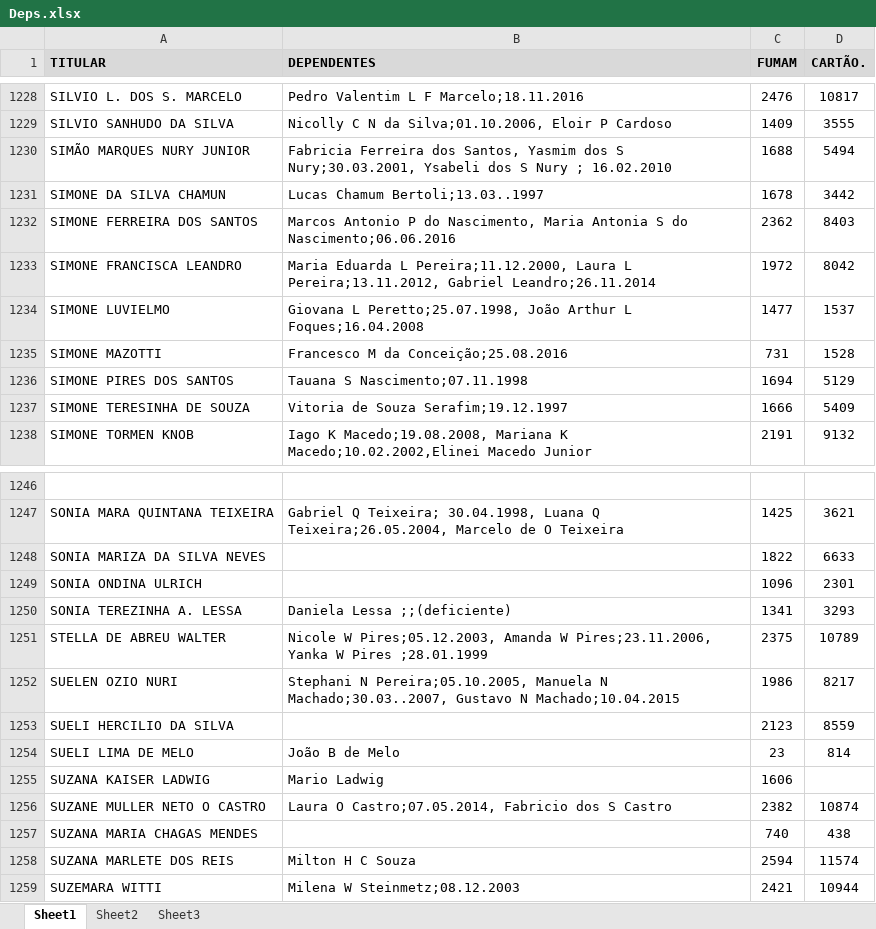
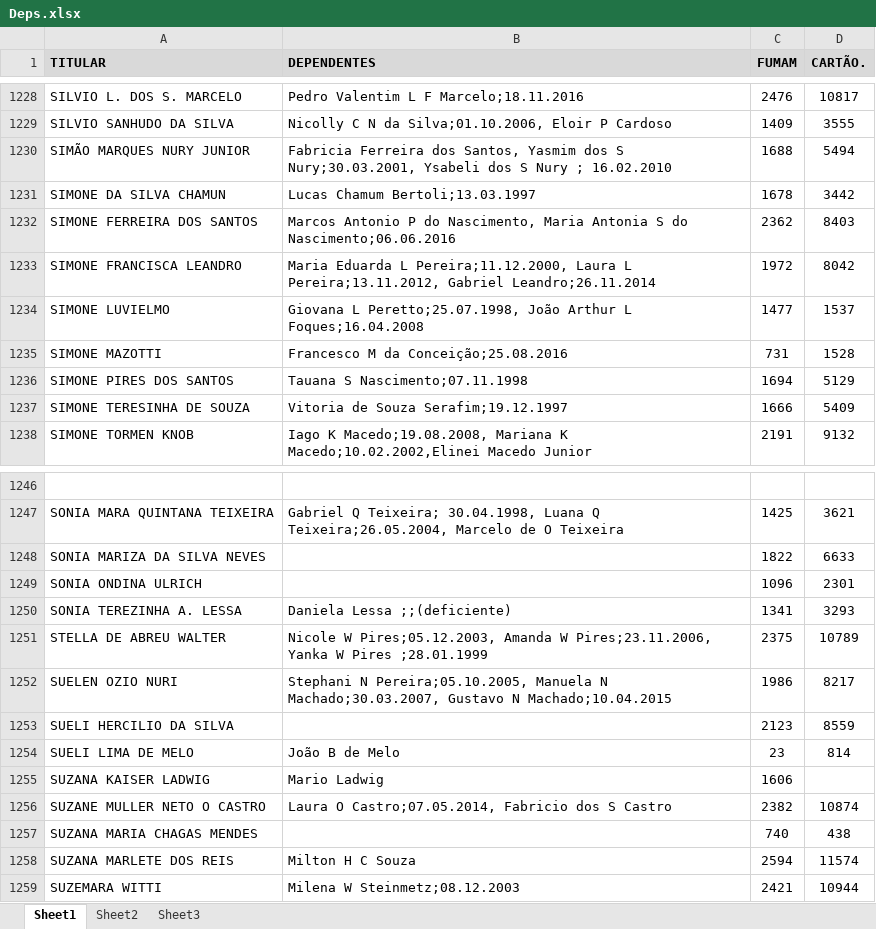
Before and after one commit to rodrigogroff/DevKit, an Excel workbook: DevKit.DataAccess/Carga/Deps.xlsx, sheet Sheet1, drawn as a sheet; only a part is shown, gaps mark what is left out; values as stored, in another font and other column widths than the file's, no borders; the diff covers the shown part only; the diff names each change by its address in the sheet, - before the commit and + after, or states it on an @@ line.

```diff
--- a/DevKit.DataAccess/Carga/Deps.xlsx (sheet Sheet1)
+++ b/DevKit.DataAccess/Carga/Deps.xlsx (sheet Sheet1)
-B1231 (DEPENDENTES): Lucas Chamum Bertoli;13.03..1997
+B1231 (DEPENDENTES): Lucas Chamum Bertoli;13.03.1997
-B1252 (DEPENDENTES): …Manuela N Machado;30.03..2007, Gustavo N…
+B1252 (DEPENDENTES): …Manuela N Machado;30.03.2007, Gustavo N…
```
Also changed, not shown: 6 edited cells elsewhere in this sheet.
